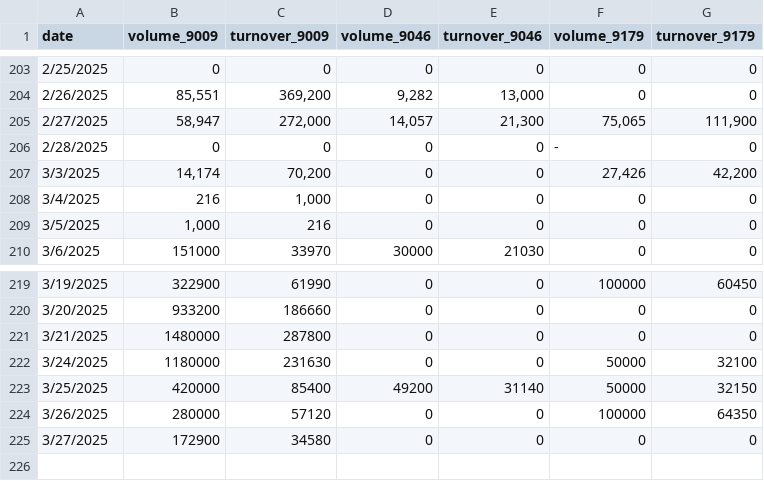
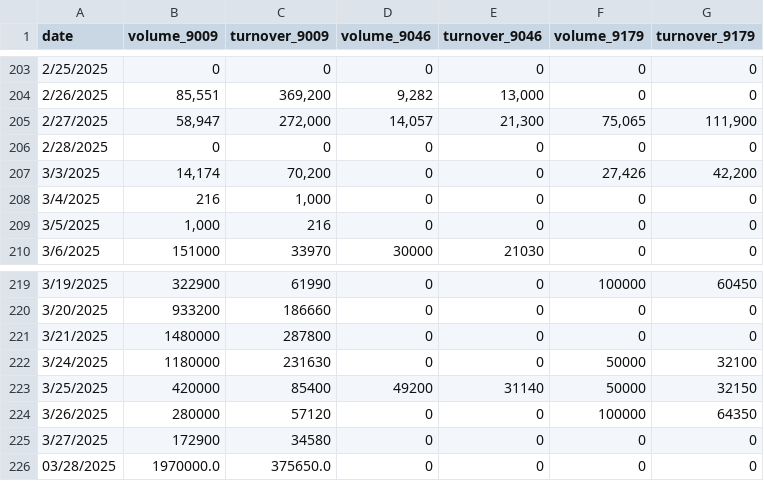
Before and after one commit to Starlight0901/HKEX-ETH-AUM-Automation, a CSV file: eth_volume_turnover_aum_data_new.csv, drawn as a sheet; only a part is shown, gaps mark what is left out.

```diff
--- a/eth_volume_turnover_aum_data_new.csv
+++ b/eth_volume_turnover_aum_data_new.csv
@@ -205,3 +205,3 @@ date,volume_9009,turnover_9009,volume_9046,turnover_9046,volume_9179,turnover_91
 2/27/2025,"58,947","272,000","14,057","21,300","75,065","111,900"
-2/28/2025,0,0,0,0,-,0
+2/28/2025,0,0,0,0,0,0
 3/3/2025,"14,174","70,200",0,0,"27,426","42,200"
@@ -225 +225,2 @@ date,volume_9009,turnover_9009,volume_9046,turnover_9046,volume_9179,turnover_91
 3/27/2025,172900,34580,0,0,0,0
+03/28/2025,1970000.0,375650.0,0,0,0,0
```
